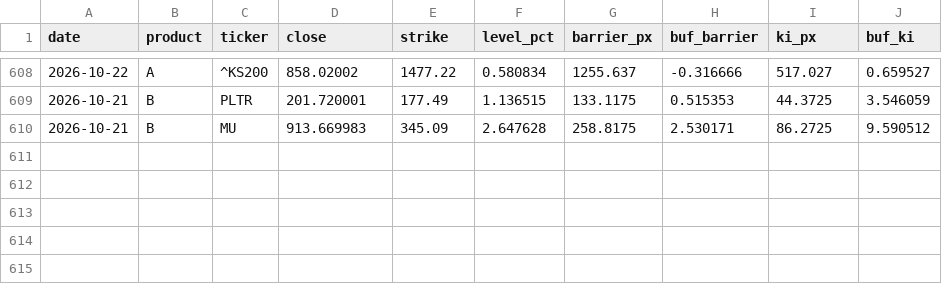
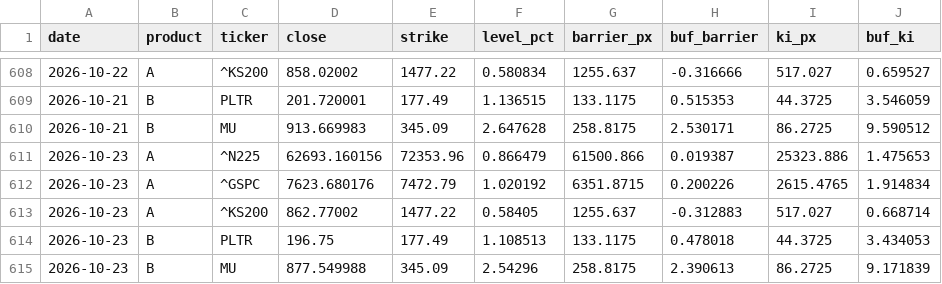
Before and after one commit to scocuro/release, a CSV file: docs/data/history.csv, drawn as a sheet; only a part is shown, gaps mark what is left out.

```diff
--- a/docs/data/history.csv
+++ b/docs/data/history.csv
@@ -610 +610,6 @@ date,product,ticker,close,strike,level_pct,barrier_px,buf_barrier,ki_px,buf_ki
 2026-10-21,B,MU,913.669983,345.09,2.647628,258.8175,2.530171,86.2725,9.590512
+2026-10-23,A,^N225,62693.160156,72353.96,0.866479,61500.866,0.019387,25323.886,1.475653
+2026-10-23,A,^GSPC,7623.680176,7472.79,1.020192,6351.8715,0.200226,2615.4765,1.914834
+2026-10-23,A,^KS200,862.77002,1477.22,0.58405,1255.637,-0.312883,517.027,0.668714
+2026-10-23,B,PLTR,196.75,177.49,1.108513,133.1175,0.478018,44.3725,3.434053
+2026-10-23,B,MU,877.549988,345.09,2.54296,258.8175,2.390613,86.2725,9.171839
```
Also changed, not shown: data/history.csv, 4 other files.
